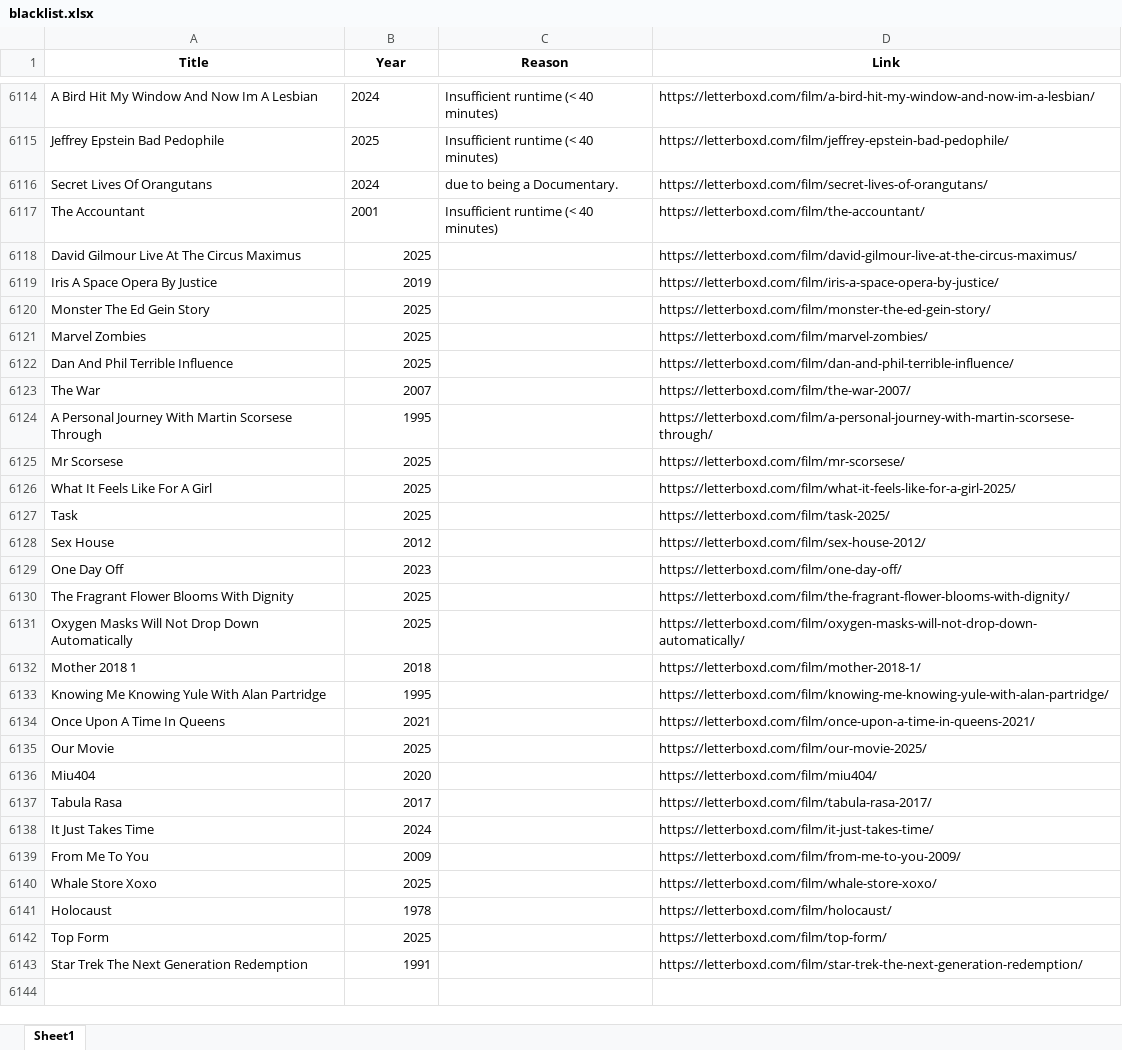
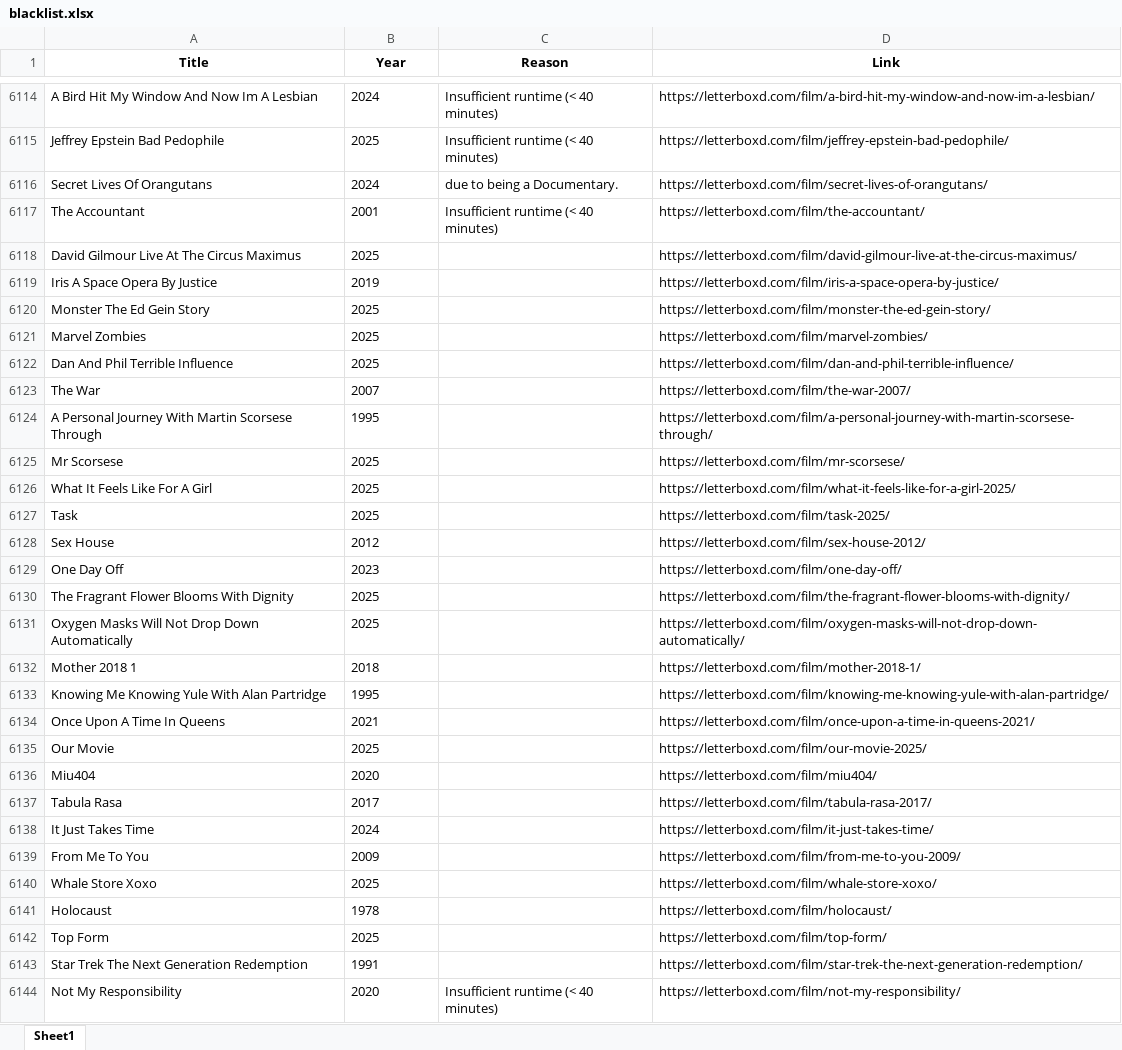
Before and after one commit to bigbadraj/Letterboxd-List-Scraping, an Excel workbook: blacklist.xlsx, sheet Sheet1, drawn as a sheet; only a part is shown, gaps mark what is left out; values as stored, in another font and other column widths than the file's, no borders; the diff covers the shown part only; the diff names each change by its address in the sheet, - before the commit and + after, or states it on an @@ line.

```diff
--- a/blacklist.xlsx (sheet Sheet1)
+++ b/blacklist.xlsx (sheet Sheet1)
-B6118:B6143 alignment: right
+B6118:B6143 alignment: left
+row 6144: Not My Responsibility | 2020 | Insufficient runtime (< 40 minutes) | https://letterboxd.com/film/not-my-responsibility/
```
Also changed, not shown: 6 added rows elsewhere in this sheet, top_250_data.xlsx, 3 other files.
